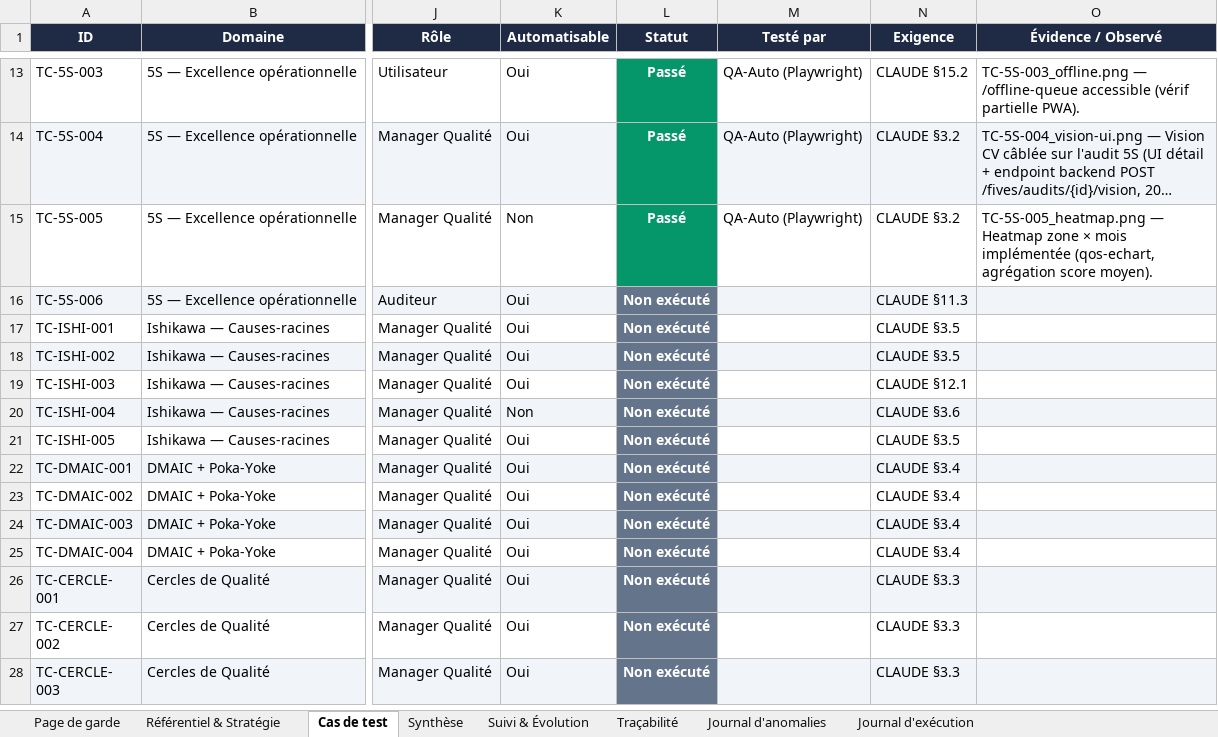
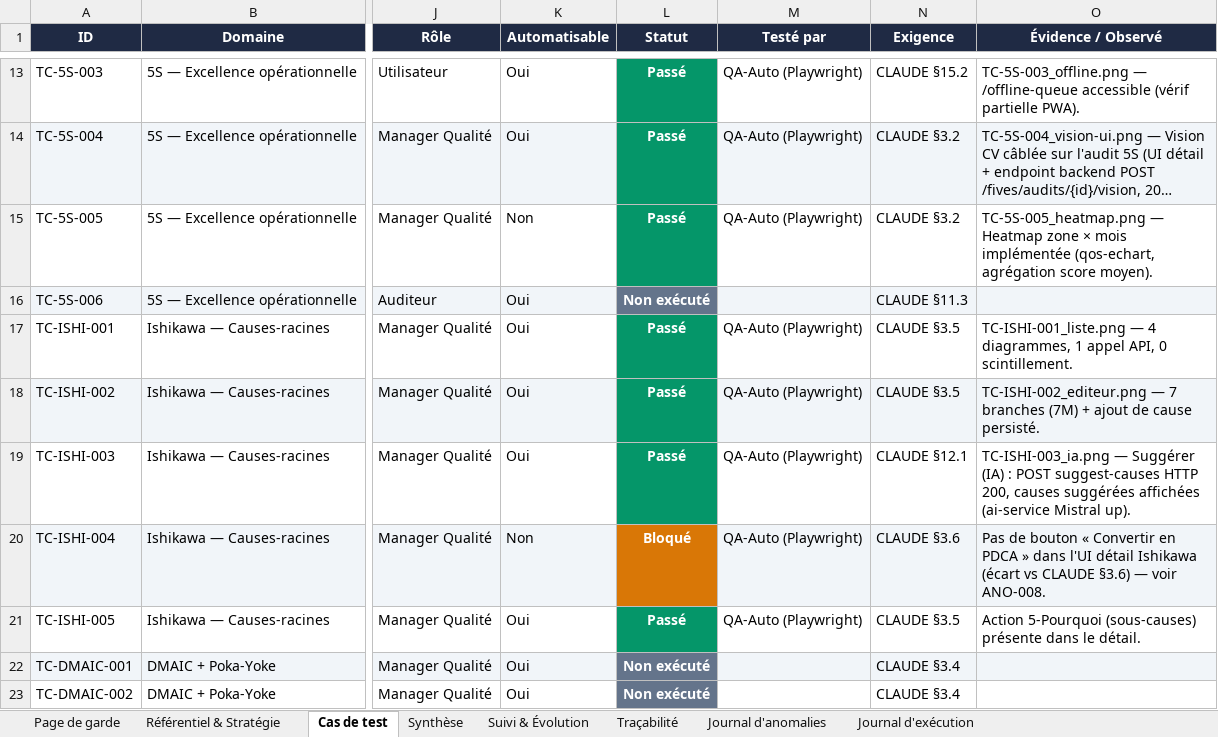
Before and after one commit to Couldevlop/qualitos, an Excel workbook: docs/qa/QualitOS_Dossier_de_Test_QA.xlsx, sheet Cas de test, drawn as a sheet; only a part is shown, gaps mark what is left out; the shorter side is filled out with more unchanged rows; long unchanged cells end in …; values as stored, in another font and other column widths than the file's, no borders; the diff names each change by its address in the sheet, - before the commit and + after, or states it on an @@ line.

Commit message:
test(qa): exécution Lot 3 — Ishikawa (TC-ISHI-001..005)
4 Passés : liste (1 appel API, 0 scintillement), éditeur 7M + ajout de cause,
suggestion IA de causes (POST suggest-causes HTTP 200, ai-service Mistral up),
couplage 5-Pourquoi (sous-causes). 1 Bloqué : TC-ISHI-004 — pas de bouton
« Convertir en PDCA » dans l'UI (écart CLAUDE §3.6, consigné ANO-008).
Dossier QA + journaux d'exécution/anomalies + captures mis à jour.

```diff
--- a/docs/qa/QualitOS_Dossier_de_Test_QA.xlsx (sheet Cas de test)
+++ b/docs/qa/QualitOS_Dossier_de_Test_QA.xlsx (sheet Cas de test)
-L17:L19 (Statut): Non exécuté
+L17:L19 (Statut): Passé
-L17:L19 fill: #64748B
+L17:L19 fill: #059669
-M17:M21 (Testé par): (empty)
+M17:M21 (Testé par): QA-Auto (Playwright)
-O17 (Évidence / Observé): (empty)
+O17 (Évidence / Observé): TC-ISHI-001_liste.png — 4 diagrammes, 1 appel API, 0 scintillement.
-O18 (Évidence / Observé): (empty)
+O18 (Évidence / Observé): TC-ISHI-002_editeur.png — 7 branches (7M) + ajout de cause persisté.
-O19 (Évidence / Observé): (empty)
+O19 (Évidence / Observé): TC-ISHI-003_ia.png — Suggérer (IA) : POST suggest-causes HTTP 200, causes suggérées affichées (ai-service Mistral up).
-L20 (Statut): Non exécuté
+L20 (Statut): Bloqué
-L20 fill: #64748B
+L20 fill: #D97706
-O20 (Évidence / Observé): (empty)
+O20 (Évidence / Observé): Pas de bouton « Convertir en PDCA » dans l'UI détail Ishikawa (écart vs CLAUDE §3.6) — voir ANO-008.
-L21 (Statut): Non exécuté
+L21 (Statut): Passé
-L21 fill: #64748B
+L21 fill: #059669
-O21 (Évidence / Observé): (empty)
+O21 (Évidence / Observé): Action 5-Pourquoi (sous-causes) présente dans le détail.
```
Also changed, not shown: sheet Journal d'exécution, sheet Synthèse, sheet Journal d'anomalies, sheet Suivi & Évolution, 4 other files.
